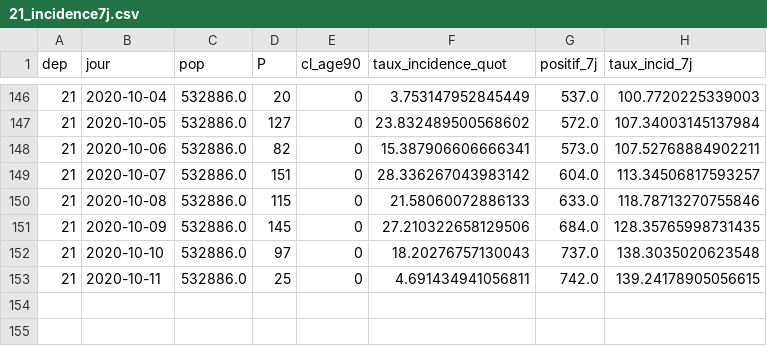
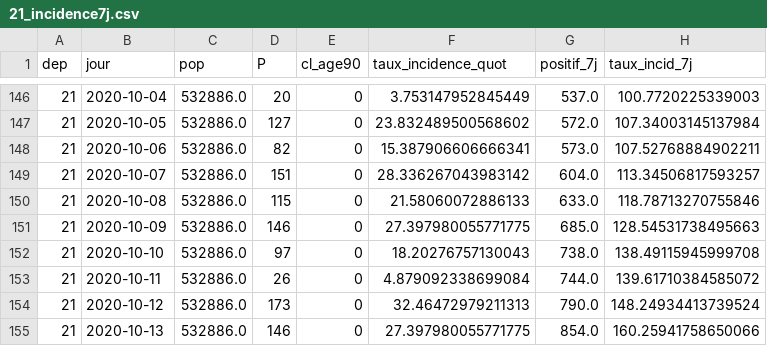
Before and after one commit to mattifaye/covid19bfc, a CSV file: taux-incidence/21_incidence7j.csv, drawn as a sheet; only a part is shown, gaps mark what is left out.

```diff
--- a/taux-incidence/21_incidence7j.csv
+++ b/taux-incidence/21_incidence7j.csv
@@ -150,4 +150,6 @@ dep,jour,pop,P,cl_age90,taux_incidence_quot,positif_7j,taux_incid_7j
 21,2020-10-08,532886.0,115,0,21.58060072886133,633.0,118.78713270755846
-21,2020-10-09,532886.0,145,0,27.210322658129506,684.0,128.35765998731435
-21,2020-10-10,532886.0,97,0,18.20276757130043,737.0,138.3035020623548
-21,2020-10-11,532886.0,25,0,4.691434941056811,742.0,139.24178905056615
+21,2020-10-09,532886.0,146,0,27.397980055771775,685.0,128.54531738495663
+21,2020-10-10,532886.0,97,0,18.20276757130043,738.0,138.49115945999708
+21,2020-10-11,532886.0,26,0,4.879092338699084,744.0,139.61710384585072
+21,2020-10-12,532886.0,173,0,32.46472979211313,790.0,148.24934413739524
+21,2020-10-13,532886.0,146,0,27.397980055771775,854.0,160.25941758650066
```
Also changed, not shown: taux-incidence/25_incidence7j.csv, taux-incidence/70_incidence7j.csv, 6 other files.
